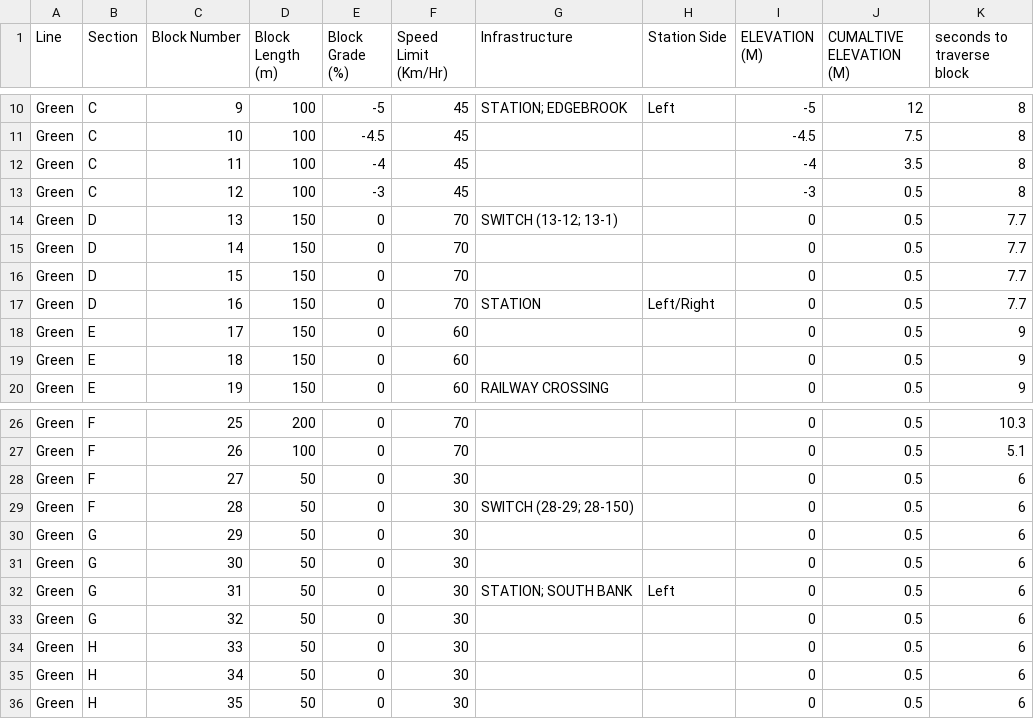
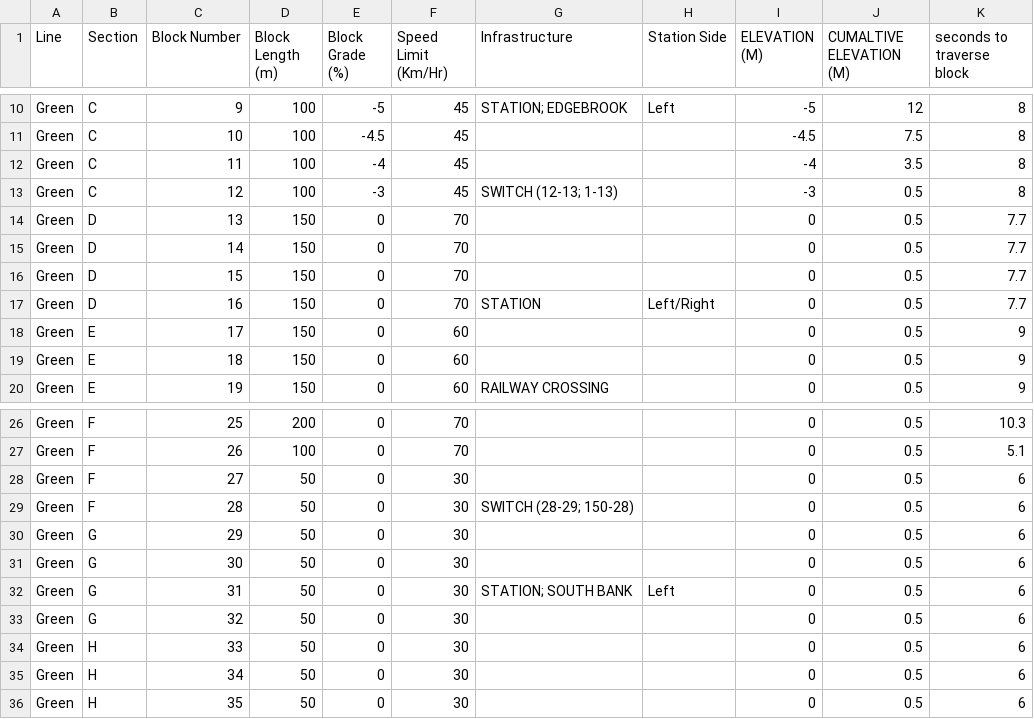
Before and after one commit to asmithie13/ECE-1140, a CSV file: Wayside HW/greenLine.csv (was Wayside_HW/greenLine.csv), drawn as a sheet; only a part is shown, gaps mark what is left out.

```diff
--- a/Wayside_HW/greenLine.csv
+++ b/Wayside HW/greenLine.csv
@@ -12,4 +12,4 @@ Green,C,10,100,-4.5,45,,,-4.5,7.5,8
 Green,C,11,100,-4,45,,,-4,3.5,8
-Green,C,12,100,-3,45,,,-3,0.5,8
-Green,D,13,150,0,70,SWITCH (13-12; 13-1),,0,0.5,7.7
+Green,C,12,100,-3,45,SWITCH (12-13; 1-13),,-3,0.5,8
+Green,D,13,150,0,70,,,0,0.5,7.7
 Green,D,14,150,0,70,,,0,0.5,7.7
@@ -28,3 +28,3 @@ Green,F,26,100,0,70,,,0,0.5,5.1
 Green,F,27,50,0,30,,,0,0.5,6
-Green,F,28,50,0,30,SWITCH (28-29; 28-150),,0,0.5,6
+Green,F,28,50,0,30,SWITCH (28-29; 150-28),,0,0.5,6
 Green,G,29,50,0,30,,,0,0.5,6
```
Also changed, not shown: 46 other files.
